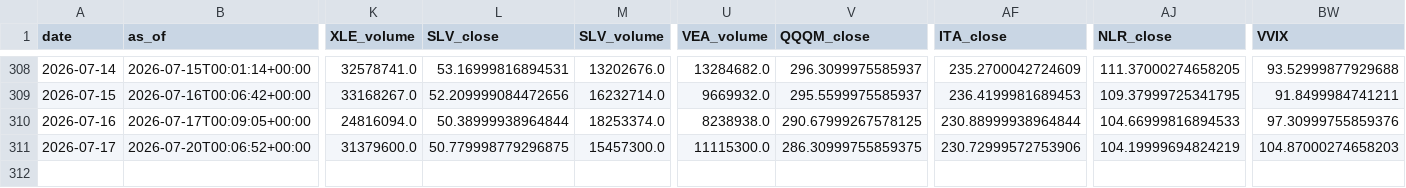
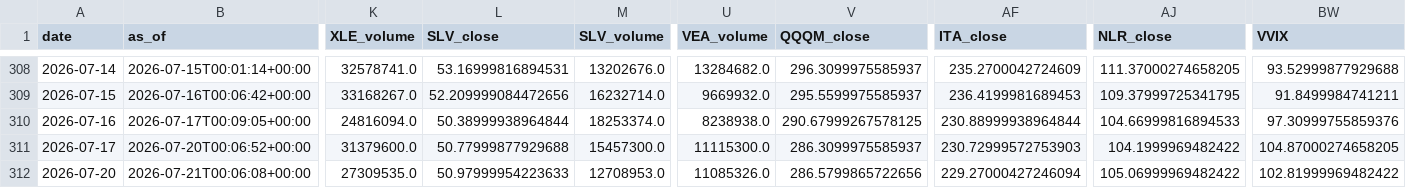
Before and after one commit to daifulee/invictus-data, a CSV file: data/daily_2026.csv, drawn as a sheet; only a part is shown, gaps mark what is left out; rows hold the shown columns only; the diff names each change by its address in the sheet, - before the commit and + after, or states it on an @@ line.

Commit message:
daily: 2026-07-21 data update [skip ci]

```diff
--- a/data/daily_2026.csv
+++ b/data/daily_2026.csv
-L311 (SLV_close): 50.779998779296875
+L311 (SLV_close): 50.77999877929688
-V311 (QQQM_close): 286.30999755859375
+V311 (QQQM_close): 286.3099975585937
-AF311 (ITA_close): 230.72999572753906
+AF311 (ITA_close): 230.72999572753903
-AJ311 (NLR_close): 104.19999694824219
+AJ311 (NLR_close): 104.1999969482422
-BW311 (VVIX): 104.87000274658203
+BW311 (VVIX): 104.87000274658205
+row 312: 2026-07-20 | 2026-07-21T00:06:08+00:00 | 27309535.0 | 50.97999954223633 | 12708953.0 | 11085326.0 | 286.5799865722656 | 229.27000427246094 | 105.06999969482422 | 102.81999969482422
```
Also changed, not shown: 1 other file.
